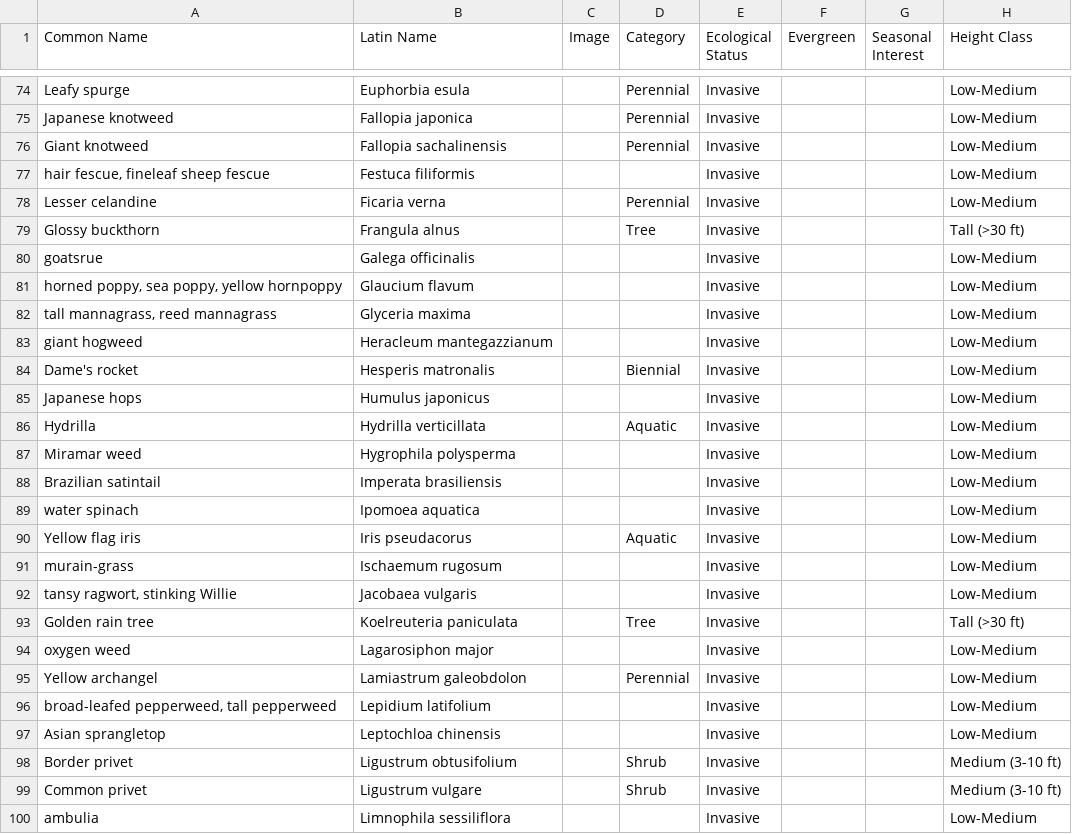
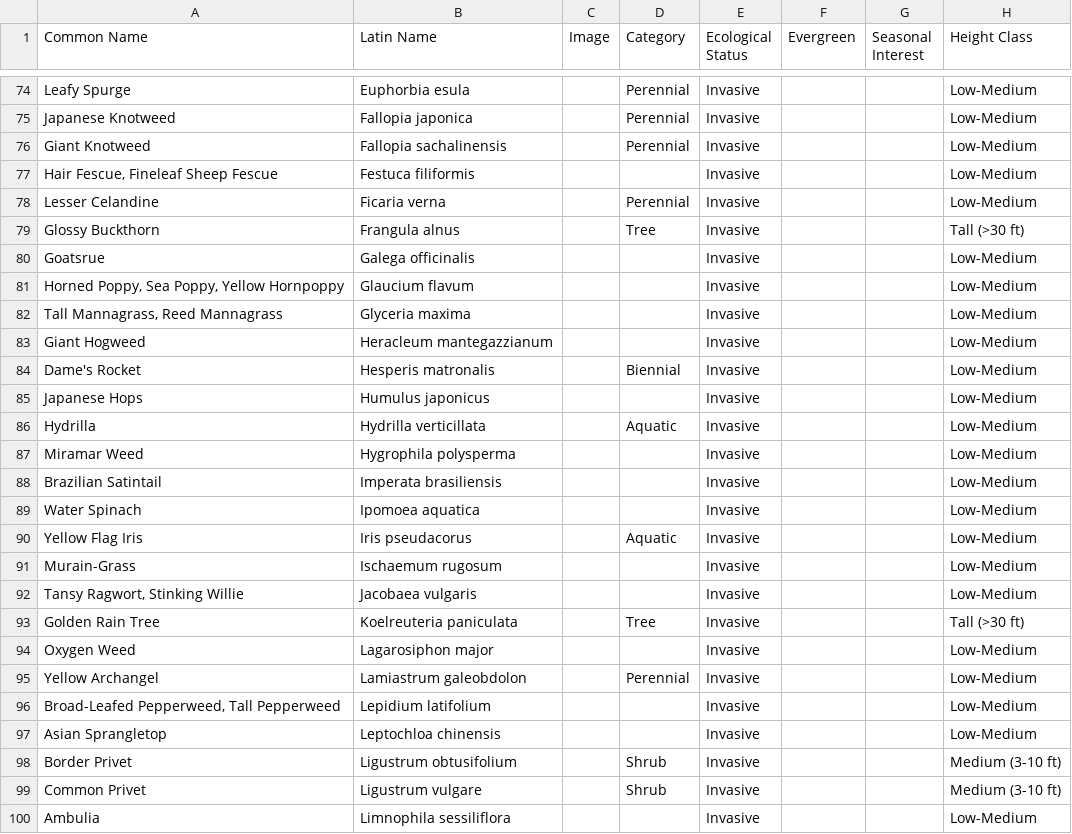
Before and after one commit to rsummmmers/plant-finder, a CSV file: dev/plants.csv, drawn as a sheet; only a part is shown, gaps mark what is left out; the diff covers the shown part only; the diff names each change by its address in the sheet, - before the commit and + after, or states it on an @@ line.

```diff
--- a/dev/plants.csv
+++ b/dev/plants.csv
-A74 (Common Name): Leafy spurge
+A74 (Common Name): Leafy Spurge
-A75 (Common Name): Japanese knotweed
+A75 (Common Name): Japanese Knotweed
-A76 (Common Name): Giant knotweed
+A76 (Common Name): Giant Knotweed
-A77 (Common Name): hair fescue, fineleaf sheep fescue
+A77 (Common Name): Hair Fescue, Fineleaf Sheep Fescue
-A78 (Common Name): Lesser celandine
+A78 (Common Name): Lesser Celandine
-A79 (Common Name): Glossy buckthorn
+A79 (Common Name): Glossy Buckthorn
-A80 (Common Name): goatsrue
+A80 (Common Name): Goatsrue
-A81 (Common Name): horned poppy, sea poppy, yellow hornpoppy
+A81 (Common Name): Horned Poppy, Sea Poppy, Yellow Hornpoppy
-A82 (Common Name): tall mannagrass, reed mannagrass
+A82 (Common Name): Tall Mannagrass, Reed Mannagrass
-A83 (Common Name): giant hogweed
+A83 (Common Name): Giant Hogweed
-A84 (Common Name): Dame's rocket
+A84 (Common Name): Dame's Rocket
-A85 (Common Name): Japanese hops
+A85 (Common Name): Japanese Hops
-A87 (Common Name): Miramar weed
+A87 (Common Name): Miramar Weed
-A88 (Common Name): Brazilian satintail
+A88 (Common Name): Brazilian Satintail
-A89 (Common Name): water spinach
+A89 (Common Name): Water Spinach
-A90 (Common Name): Yellow flag iris
+A90 (Common Name): Yellow Flag Iris
-A91 (Common Name): murain-grass
+A91 (Common Name): Murain-Grass
-A92 (Common Name): tansy ragwort, stinking Willie
+A92 (Common Name): Tansy Ragwort, Stinking Willie
-A93 (Common Name): Golden rain tree
+A93 (Common Name): Golden Rain Tree
-A94 (Common Name): oxygen weed
+A94 (Common Name): Oxygen Weed
-A95 (Common Name): Yellow archangel
+A95 (Common Name): Yellow Archangel
-A96 (Common Name): broad-leafed pepperweed, tall pepperweed
+A96 (Common Name): Broad-Leafed Pepperweed, Tall Pepperweed
-A97 (Common Name): Asian sprangletop
+A97 (Common Name): Asian Sprangletop
-A98 (Common Name): Border privet
+A98 (Common Name): Border Privet
-A99 (Common Name): Common privet
+A99 (Common Name): Common Privet
-A100 (Common Name): ambulia
+A100 (Common Name): Ambulia
```
Also changed, not shown: 134 edited cells elsewhere in this file.
